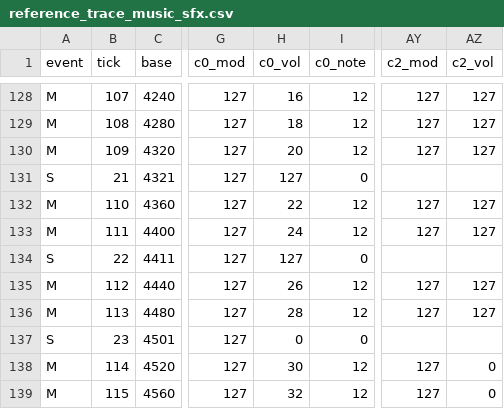
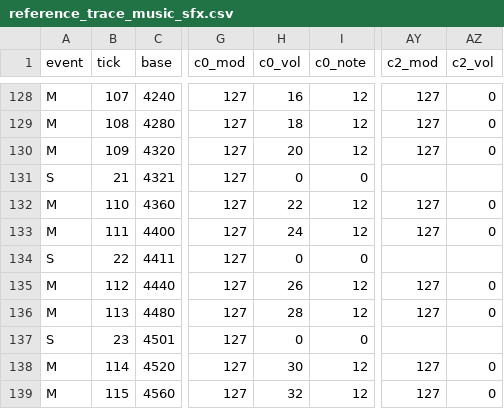
Before and after one commit to FreezingSnail/ATMlib2FX, a CSV file: research/fx/footprint_baseline/trace/reference/reference_trace_music_sfx.csv, drawn as a sheet; only a part is shown, gaps mark what is left out; the diff covers the shown part only; the diff names each change by its address in the sheet, - before the commit and + after, or states it on an @@ line.

```diff
--- a/research/fx/footprint_baseline/trace/reference/reference_trace_music_sfx.csv
+++ b/research/fx/footprint_baseline/trace/reference/reference_trace_music_sfx.csv
-AZ128:AZ130 (c2_vol): 127
+AZ128:AZ130 (c2_vol): 0
-H131 (c0_vol): 127
+H131 (c0_vol): 0
-AZ132:AZ133 (c2_vol): 127
+AZ132:AZ133 (c2_vol): 0
-H134 (c0_vol): 127
+H134 (c0_vol): 0
-AZ135:AZ136 (c2_vol): 127
+AZ135:AZ136 (c2_vol): 0
```
Also changed, not shown: 27 edited cells elsewhere in this file, 10 other files.
